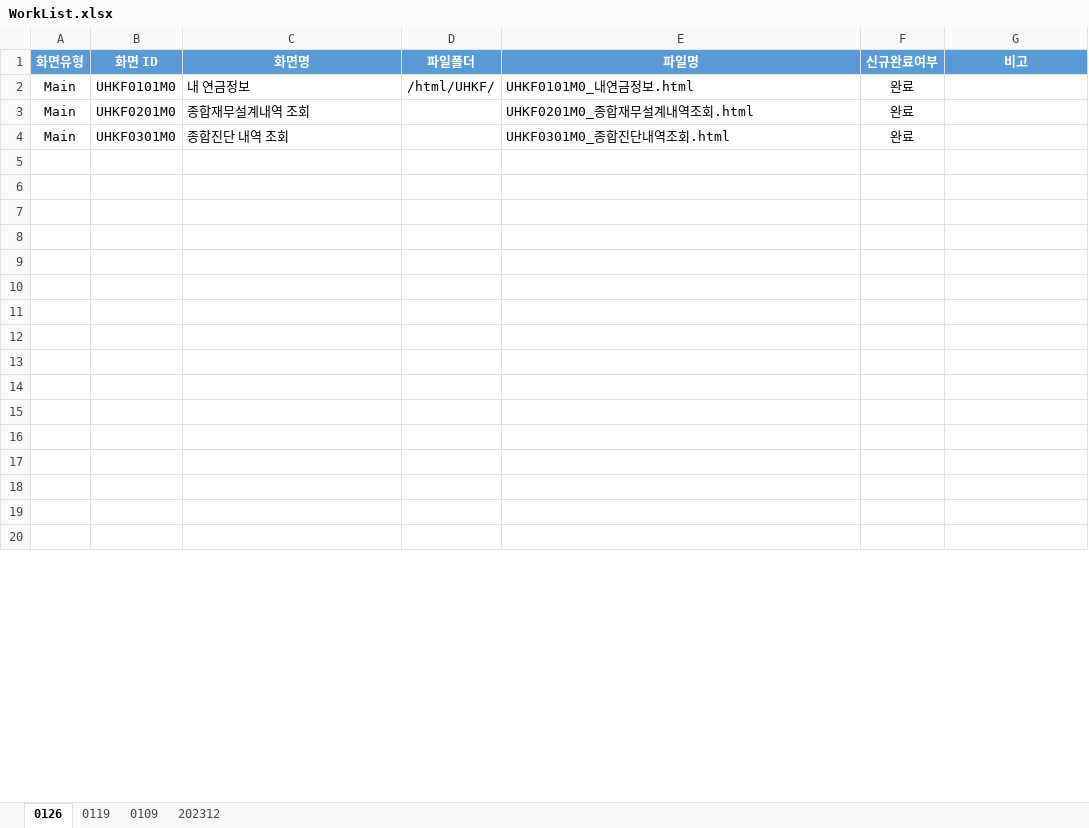
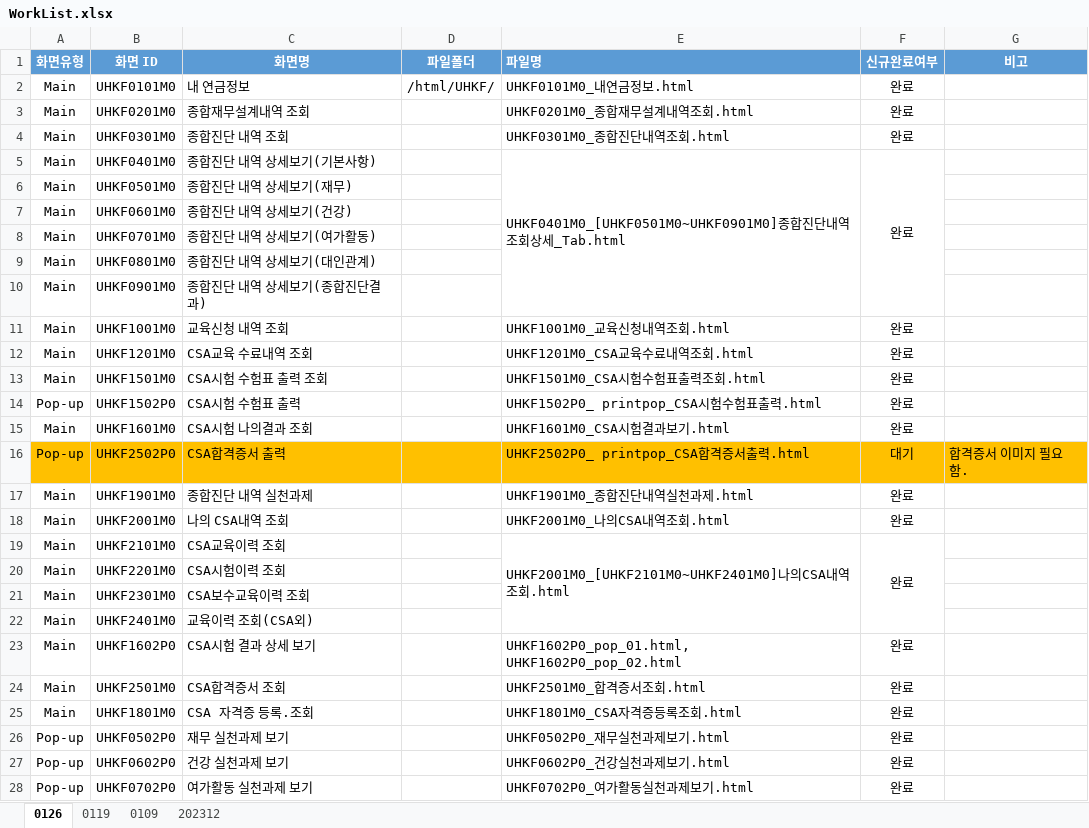
Before and after one commit to filmtree/csa_exportProg, an Excel workbook: WorkList.xlsx, sheet 0126, drawn as a sheet; only a part is shown; the shorter side is filled out with more unchanged rows; values as stored, in another font and other column widths than the file's, no borders; the diff covers the shown part only; the diff names each change by its address in the sheet, - before the commit and + after, or states it on an @@ line.

```diff
--- a/WorkList.xlsx (sheet 0126)
+++ b/WorkList.xlsx (sheet 0126)
-E1 alignment: center
+E1 alignment: left
-row 5: (empty)
+row 5: Main | UHKF0401M0 | 종합진단 내역 상세보기(기본사항) |  | UHKF0401M0_[UHKF0501M0~UHKF0901M0]종합진단내역조회상세_Tab.html | 완료
+E5:E10 merged
+F5:F10 merged
-row 6: (empty)
+row 6: Main | UHKF0501M0 | 종합진단 내역 상세보기(재무)
-row 7: (empty)
+row 7: Main | UHKF0601M0 | 종합진단 내역 상세보기(건강)
-row 8: (empty)
+row 8: Main | UHKF0701M0 | 종합진단 내역 상세보기(여가활동)
-row 9: (empty)
+row 9: Main | UHKF0801M0 | 종합진단 내역 상세보기(대인관계)
-row 10: (empty)
+row 10: Main | UHKF0901M0 | 종합진단 내역 상세보기(종합진단결과)
-row 11: (empty)
+row 11: Main | UHKF1001M0 | 교육신청 내역 조회 |  | UHKF1001M0_교육신청내역조회.html | 완료
-row 12: (empty)
+row 12: Main | UHKF1201M0 | CSA교육 수료내역 조회 |  | UHKF1201M0_CSA교육수료내역조회.html | 완료
-row 13: (empty)
+row 13: Main | UHKF1501M0 | CSA시험 수험표 출력 조회 |  | UHKF1501M0_CSA시험수험표출력조회.html | 완료
-row 14: (empty)
+row 14: Pop-up | UHKF1502P0 | CSA시험 수험표 출력 |  | UHKF1502P0_ printpop_CSA시험수험표출력.html | 완료
-row 15: (empty)
+row 15: Main | UHKF1601M0 | CSA시험 나의결과 조회 |  | UHKF1601M0_CSA시험결과보기.html | 완료
-row 16: (empty)
+row 16: Pop-up | UHKF2502P0 | CSA합격증서 출력 |  | UHKF2502P0_ printpop_CSA합격증서출력.html | 대기 | 합격증서 이미지 필요함.
-A16:G16 fill: none
+A16:G16 fill: #FFC000
-row 17: (empty)
+row 17: Main | UHKF1901M0 | 종합진단 내역 실천과제 |  | UHKF1901M0_종합진단내역실천과제.html | 완료
+row 18: Main | UHKF2001M0 | 나의 CSA내역 조회 |  | UHKF2001M0_나의CSA내역조회.html | 완료
+row 19: Main | UHKF2101M0 | CSA교육이력 조회 |  | UHKF2001M0_[UHKF2101M0~UHKF2401M0]나의CSA내역조회.html | 완료
+row 20: Main | UHKF2201M0 | CSA시험이력 조회
+row 21: Main | UHKF2301M0 | CSA보수교육이력 조회
+row 22: Main | UHKF2401M0 | 교육이력 조회(CSA외)
+row 23: Main | UHKF1602P0 | CSA시험 결과 상세 보기 |  | UHKF1602P0_pop_01.html, UHKF1602P0_pop_02.html | 완료
+row 24: Main | UHKF2501M0 | CSA합격증서 조회 |  | UHKF2501M0_합격증서조회.html | 완료
+row 25: Main | UHKF1801M0 | CSA 자격증 등록.조회 |  | UHKF1801M0_CSA자격증등록조회.html | 완료
+row 26: Pop-up | UHKF0502P0 | 재무 실천과제 보기 |  | UHKF0502P0_재무실천과제보기.html | 완료
+row 27: Pop-up | UHKF0602P0 | 건강 실천과제 보기 |  | UHKF0602P0_건강실천과제보기.html | 완료
+row 28: Pop-up | UHKF0702P0 | 여가활동 실천과제 보기 |  | UHKF0702P0_여가활동실천과제보기.html | 완료
```
Also changed, not shown: 12 added rows and cell formats elsewhere in this sheet, sheet 202312, sheet 0119, 54 other files.
